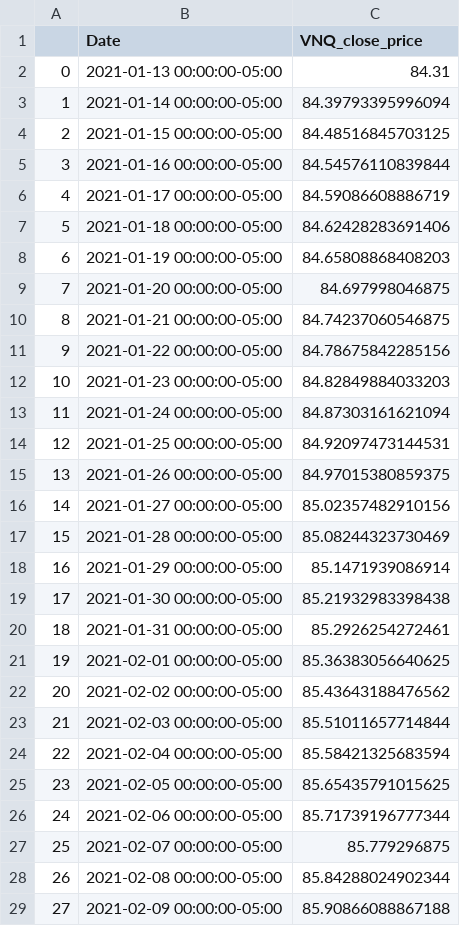
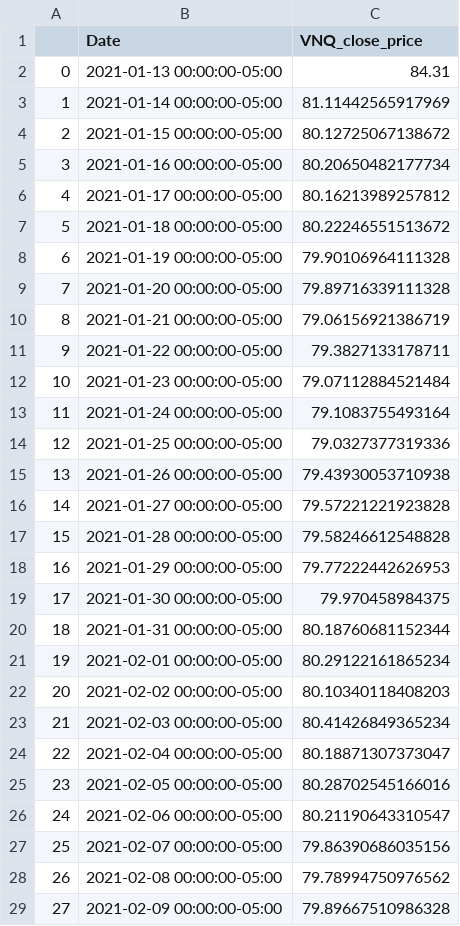
Before and after one commit to ummearusha/Insuring_Insurance_Payments, a CSV file: Resources/VNQ_forecast.csv, drawn as a sheet; only a part is shown; the diff covers the shown part only.

```diff
--- a/Resources/VNQ_forecast.csv
+++ b/Resources/VNQ_forecast.csv
@@ -2,28 +2,28 @@
 0,2021-01-13 00:00:00-05:00,84.31
-1,2021-01-14 00:00:00-05:00,84.39793395996094
-2,2021-01-15 00:00:00-05:00,84.48516845703125
-3,2021-01-16 00:00:00-05:00,84.54576110839844
-4,2021-01-17 00:00:00-05:00,84.59086608886719
-5,2021-01-18 00:00:00-05:00,84.62428283691406
-6,2021-01-19 00:00:00-05:00,84.65808868408203
-7,2021-01-20 00:00:00-05:00,84.697998046875
-8,2021-01-21 00:00:00-05:00,84.74237060546875
-9,2021-01-22 00:00:00-05:00,84.78675842285156
-10,2021-01-23 00:00:00-05:00,84.82849884033203
-11,2021-01-24 00:00:00-05:00,84.87303161621094
-12,2021-01-25 00:00:00-05:00,84.92097473144531
-13,2021-01-26 00:00:00-05:00,84.97015380859375
-14,2021-01-27 00:00:00-05:00,85.02357482910156
-15,2021-01-28 00:00:00-05:00,85.08244323730469
-16,2021-01-29 00:00:00-05:00,85.1471939086914
-17,2021-01-30 00:00:00-05:00,85.21932983398438
-18,2021-01-31 00:00:00-05:00,85.2926254272461
-19,2021-02-01 00:00:00-05:00,85.36383056640625
-20,2021-02-02 00:00:00-05:00,85.43643188476562
-21,2021-02-03 00:00:00-05:00,85.51011657714844
-22,2021-02-04 00:00:00-05:00,85.58421325683594
-23,2021-02-05 00:00:00-05:00,85.65435791015625
-24,2021-02-06 00:00:00-05:00,85.71739196777344
-25,2021-02-07 00:00:00-05:00,85.779296875
-26,2021-02-08 00:00:00-05:00,85.84288024902344
-27,2021-02-09 00:00:00-05:00,85.90866088867188
+1,2021-01-14 00:00:00-05:00,81.11442565917969
+2,2021-01-15 00:00:00-05:00,80.12725067138672
+3,2021-01-16 00:00:00-05:00,80.20650482177734
+4,2021-01-17 00:00:00-05:00,80.16213989257812
+5,2021-01-18 00:00:00-05:00,80.22246551513672
+6,2021-01-19 00:00:00-05:00,79.90106964111328
+7,2021-01-20 00:00:00-05:00,79.89716339111328
+8,2021-01-21 00:00:00-05:00,79.06156921386719
+9,2021-01-22 00:00:00-05:00,79.3827133178711
+10,2021-01-23 00:00:00-05:00,79.07112884521484
+11,2021-01-24 00:00:00-05:00,79.1083755493164
+12,2021-01-25 00:00:00-05:00,79.0327377319336
+13,2021-01-26 00:00:00-05:00,79.43930053710938
+14,2021-01-27 00:00:00-05:00,79.57221221923828
+15,2021-01-28 00:00:00-05:00,79.58246612548828
+16,2021-01-29 00:00:00-05:00,79.77222442626953
+17,2021-01-30 00:00:00-05:00,79.970458984375
+18,2021-01-31 00:00:00-05:00,80.18760681152344
+19,2021-02-01 00:00:00-05:00,80.29122161865234
+20,2021-02-02 00:00:00-05:00,80.10340118408203
+21,2021-02-03 00:00:00-05:00,80.41426849365234
+22,2021-02-04 00:00:00-05:00,80.18871307373047
+23,2021-02-05 00:00:00-05:00,80.28702545166016
+24,2021-02-06 00:00:00-05:00,80.21190643310547
+25,2021-02-07 00:00:00-05:00,79.86390686035156
+26,2021-02-08 00:00:00-05:00,79.78994750976562
+27,2021-02-09 00:00:00-05:00,79.89667510986328
```
Also changed, not shown: 63 edited cells elsewhere in this file, Resources/forecast_prices.csv, 3 other files.
